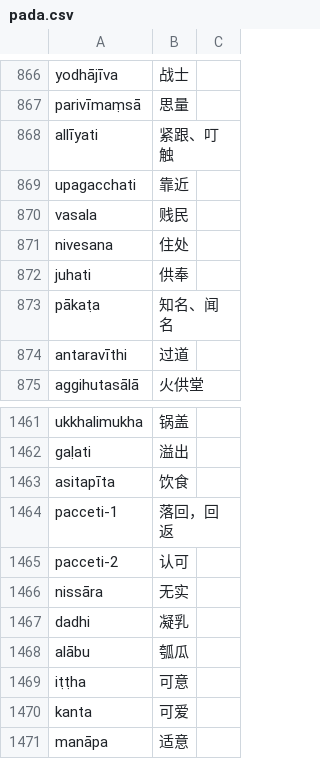
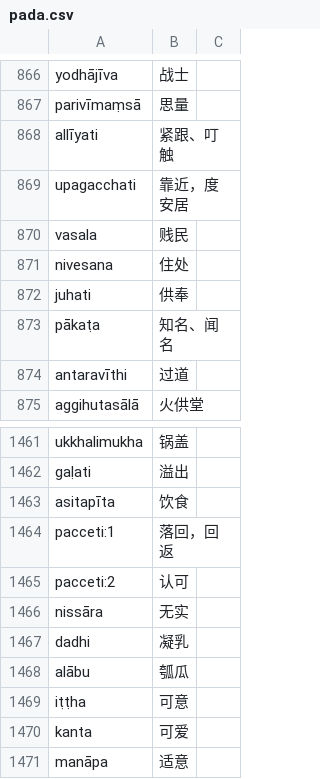
Before and after one commit to jhintr/nirutti, a CSV file: pada.csv, drawn as a sheet; only a part is shown, gaps mark what is left out; the diff covers the shown part only.

```diff
--- a/pada.csv
+++ b/pada.csv
@@ -868,3 +868,3 @@ parivīmaṃsā,思量,
 allīyati,紧跟、叮触,
-upagacchati,靠近,
+upagacchati,靠近，度安居,
 vasala,贱民,
@@ -1463,4 +1463,4 @@ gaḷati,溢出,
 asitapīta,饮食,
-pacceti-1,落回，回返,
-pacceti-2,认可,
+pacceti:1,落回，回返,
+pacceti:2,认可,
 nissāra,无实,
```
Also changed, not shown: 19 added rows and 3 edited cells elsewhere in this file.
